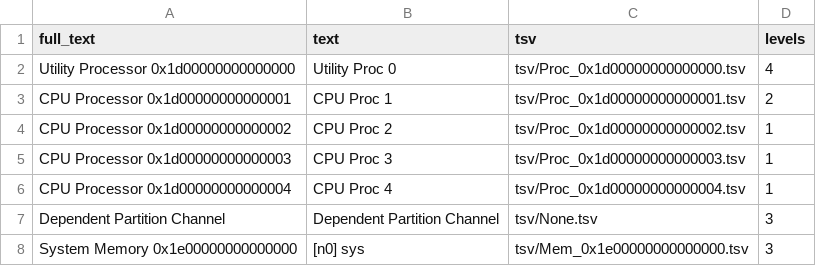
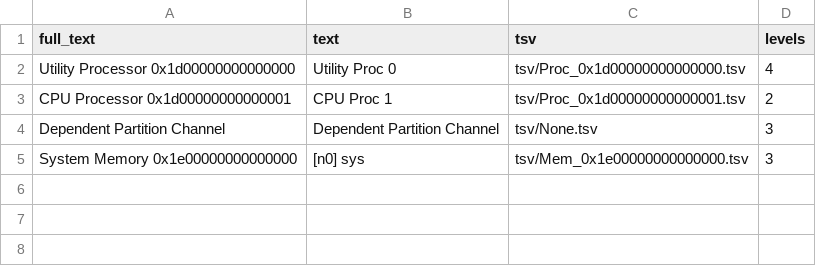
Before and after one commit to voomhi/parellism-locality-lab, a TSV file: lab3/profile/schem1_prof/legion_prof_processor.tsv, drawn as a sheet; the diff names each change by its address in the sheet, - before the commit and + after, or states it on an @@ line.

```diff
--- a/lab3/profile/schem1_prof/legion_prof_processor.tsv
+++ b/lab3/profile/schem1_prof/legion_prof_processor.tsv
-row 4: CPU Processor 0x1d00000000000002 | CPU Proc 2 | tsv/Proc_0x1d00000000000002.tsv | 1
-row 5: CPU Processor 0x1d00000000000003 | CPU Proc 3 | tsv/Proc_0x1d00000000000003.tsv | 1
-row 6: CPU Processor 0x1d00000000000004 | CPU Proc 4 | tsv/Proc_0x1d00000000000004.tsv | 1
```
Also changed, not shown: lab3/profile/schem1_prof/legion_prof_ops.tsv, lab3/profile/schem1_prof/tsv/0 (Utility)_util.tsv, 11 other files.
